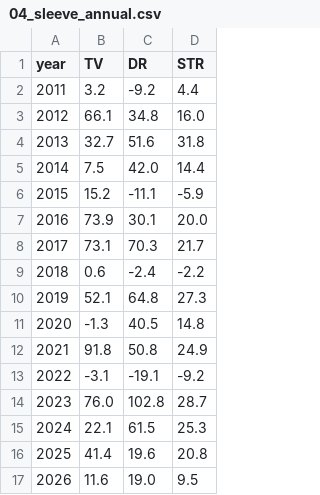
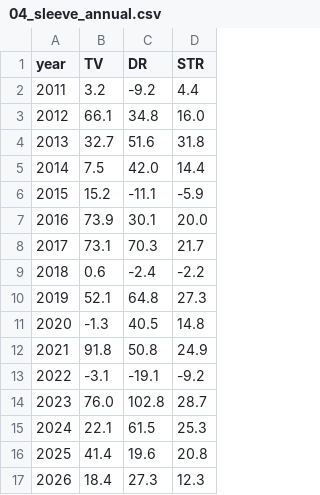
Before and after one commit to Jornvv/VTS-Dashboard, a CSV file: data/v20_report/04_sleeve_annual.csv, drawn as a sheet.

```diff
--- a/data/v20_report/04_sleeve_annual.csv
+++ b/data/v20_report/04_sleeve_annual.csv
@@ -16,2 +16,2 @@ year,TV,DR,STR
 2025,41.4,19.6,20.8
-2026,11.6,19.0,9.5
+2026,18.4,27.3,12.3
```
Also changed, not shown: data/monitoring/signal_history.csv, data/v20_report/01_annual_returns.csv, 6 other files.
